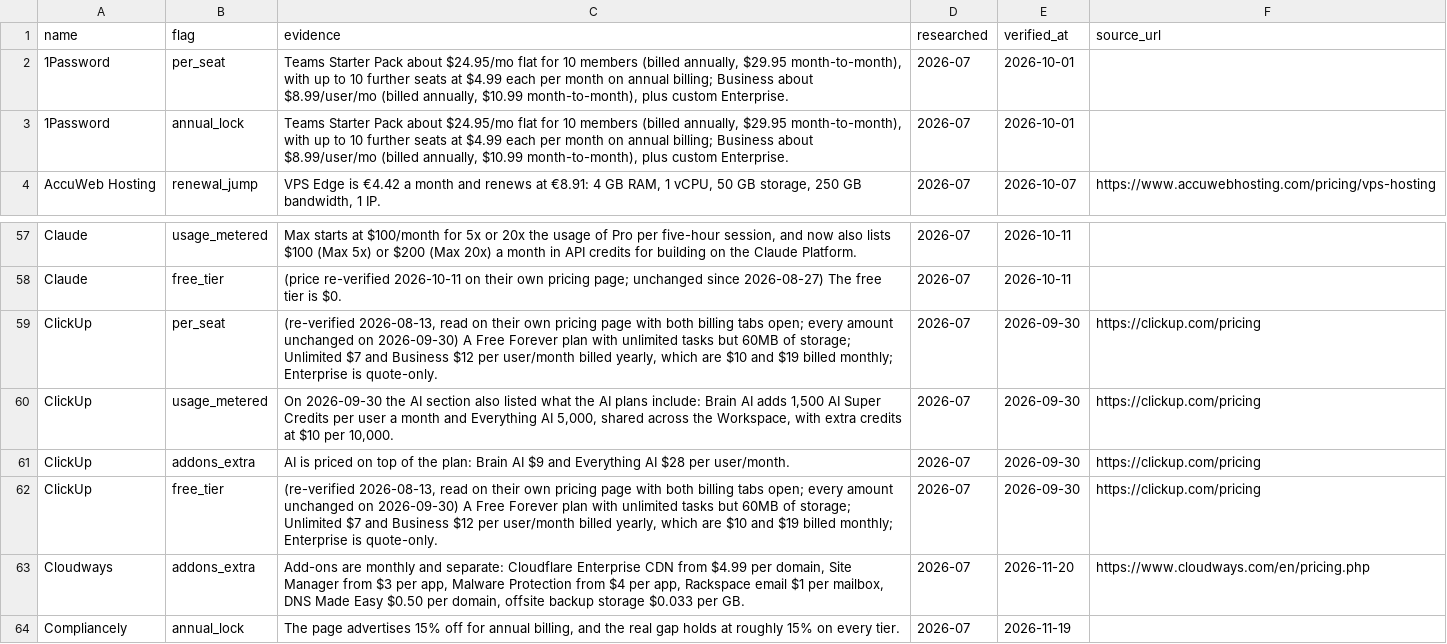
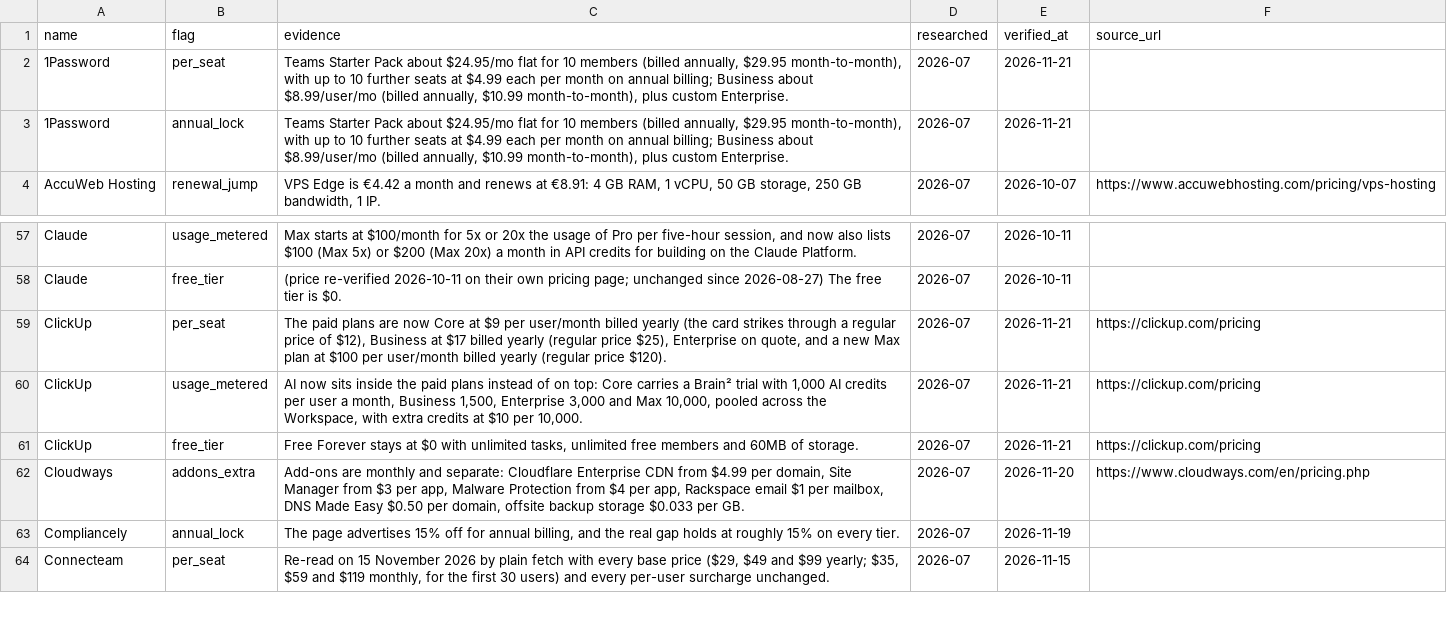
Before and after one commit to NewBegin-gif/officesoftwaremarketplace, a CSV file: data/osm-flags.csv, drawn as a sheet; only a part is shown, gaps mark what is left out; the shorter side is filled out with more unchanged rows.

Commit message:
Daily sister refresh 2026-11-21: cards, blocks, nav, footer, links, sitemap

```diff
--- a/data/osm-flags.csv
+++ b/data/osm-flags.csv
@@ -1,4 +1,4 @@
 name,flag,evidence,researched,verified_at,source_url
-1Password,per_seat,"Teams Starter Pack about $24.95/mo flat for 10 members (billed annually, $29.95 month-to-month), with up to 10 further seats at $4.99 each per month on annual billing; Business about $8.99/user/mo (billed annually, $10.99 month-to-month), plus custom Enterprise.",2026-07,2026-10-01,
-1Password,annual_lock,"Teams Starter Pack about $24.95/mo flat for 10 members (billed annually, $29.95 month-to-month), with up to 10 further seats at $4.99 each per month on annual billing; Business about $8.99/user/mo (billed annually, $10.99 month-to-month), plus custom Enterprise.",2026-07,2026-10-01,
+1Password,per_seat,"Teams Starter Pack about $24.95/mo flat for 10 members (billed annually, $29.95 month-to-month), with up to 10 further seats at $4.99 each per month on annual billing; Business about $8.99/user/mo (billed annually, $10.99 month-to-month), plus custom Enterprise.",2026-07,2026-11-21,
+1Password,annual_lock,"Teams Starter Pack about $24.95/mo flat for 10 members (billed annually, $29.95 month-to-month), with up to 10 further seats at $4.99 each per month on annual billing; Business about $8.99/user/mo (billed annually, $10.99 month-to-month), plus custom Enterprise.",2026-07,2026-11-21,
 AccuWeb Hosting,renewal_jump,"VPS Edge is €4.42 a month and renews at €8.91: 4 GB RAM, 1 vCPU, 50 GB storage, 250 GB bandwidth, 1 IP.",2026-07,2026-10-07,https://www.accuwebhosting.com/pricing/vps-hosting
@@ -58,6 +58,5 @@ Claude,usage_metered,"Max starts at $100/month for 5x or 20x the usage of Pro pe
 Claude,free_tier,(price re-verified 2026-10-11 on their own pricing page; unchanged since 2026-08-27) The free tier is $0.,2026-07,2026-10-11,
-ClickUp,per_seat,"(re-verified 2026-08-13, read on their own pricing page with both billing tabs open; every amount unchanged on 2026-09-30) A Free Forever plan with unlimited tasks but 60MB of storage; Unlimited $7 and Business $12 per user/month billed yearly, which are $10 and $19 billed monthly; Enterprise is quote-only.",2026-07,2026-09-30,https://clickup.com/pricing
-ClickUp,usage_metered,"On 2026-09-30 the AI section also listed what the AI plans include: Brain AI adds 1,500 AI Super Credits per user a month and Everything AI 5,000, shared across the Workspace, with extra credits at $10 per 10,000.",2026-07,2026-09-30,https://clickup.com/pricing
-ClickUp,addons_extra,AI is priced on top of the plan: Brain AI $9 and Everything AI $28 per user/month.,2026-07,2026-09-30,https://clickup.com/pricing
-ClickUp,free_tier,"(re-verified 2026-08-13, read on their own pricing page with both billing tabs open; every amount unchanged on 2026-09-30) A Free Forever plan with unlimited tasks but 60MB of storage; Unlimited $7 and Business $12 per user/month billed yearly, which are $10 and $19 billed monthly; Enterprise is quote-only.",2026-07,2026-09-30,https://clickup.com/pricing
+ClickUp,per_seat,"The paid plans are now Core at $9 per user/month billed yearly (the card strikes through a regular price of $12), Business at $17 billed yearly (regular price $25), Enterprise on quote, and a new Max plan at $100 per user/month billed yearly (regular price $120).",2026-07,2026-11-21,https://clickup.com/pricing
+ClickUp,usage_metered,"AI now sits inside the paid plans instead of on top: Core carries a Brain² trial with 1,000 AI credits per user a month, Business 1,500, Enterprise 3,000 and Max 10,000, pooled across the Workspace, with extra credits at $10 per 10,000.",2026-07,2026-11-21,https://clickup.com/pricing
+ClickUp,free_tier,"Free Forever stays at $0 with unlimited tasks, unlimited free members and 60MB of storage.",2026-07,2026-11-21,https://clickup.com/pricing
 Cloudways,addons_extra,"Add-ons are monthly and separate: Cloudflare Enterprise CDN from $4.99 per domain, Site Manager from $3 per app, Malware Protection from $4 per app, Rackspace email $1 per mailbox, DNS Made Easy $0.50 per domain, offsite backup storage $0.033 per GB.",2026-07,2026-11-20,https://www.cloudways.com/en/pricing.php
```
Also changed, not shown: data/osm-tools.csv, 21 other files.
